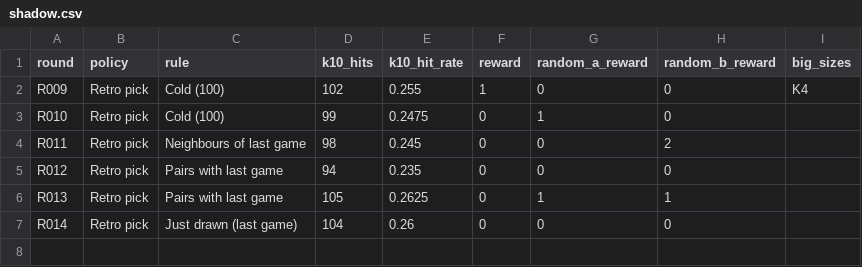
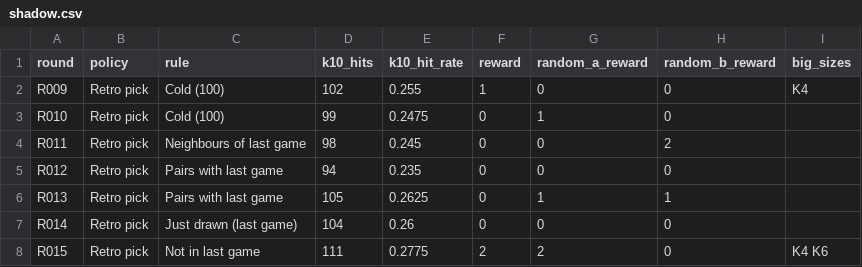
Before and after one commit to daryl01777-stack/keno-data, a CSV file: ledger/shadow.csv, drawn as a sheet; the diff names each change by its address in the sheet, - before the commit and + after, or states it on an @@ line.

```diff
--- a/ledger/shadow.csv
+++ b/ledger/shadow.csv
+row 8: R015 | Retro pick | Not in last game | 111 | 0.2775 | 2 | 2 | 0 | K4 K6
```
Also changed, not shown: ledger/leaderboard.csv, 4 other files.
